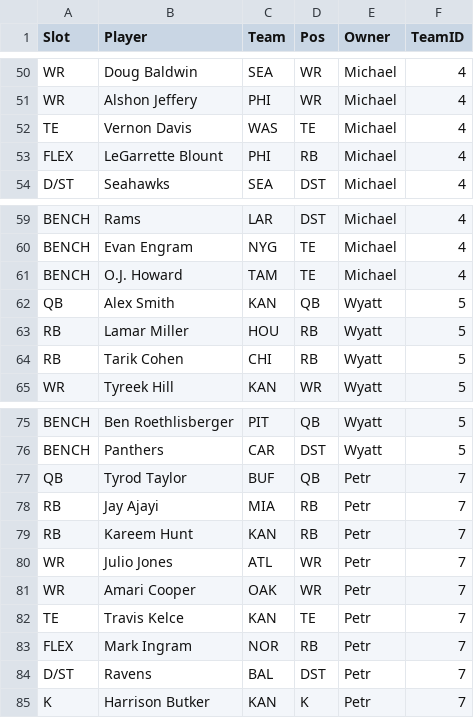
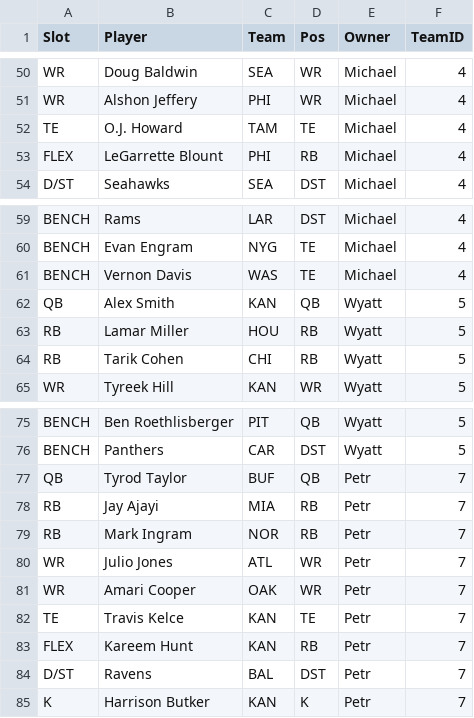
Before and after one commit to reddigari/football, a CSV file: BTownsFinest/Teams/Rosters_Wk8.csv, drawn as a sheet; only a part is shown, gaps mark what is left out.

```diff
--- a/BTownsFinest/Teams/Rosters_Wk8.csv
+++ b/BTownsFinest/Teams/Rosters_Wk8.csv
@@ -51,3 +51,3 @@ WR,Doug Baldwin,SEA,WR,Michael,4
 WR,Alshon Jeffery,PHI,WR,Michael,4
-TE,Vernon Davis,WAS,TE,Michael,4
+TE,O.J. Howard,TAM,TE,Michael,4
 FLEX,LeGarrette Blount,PHI,RB,Michael,4
@@ -60,3 +60,3 @@ BENCH,Rams,LAR,DST,Michael,4
 BENCH,Evan Engram,NYG,TE,Michael,4
-BENCH,O.J. Howard,TAM,TE,Michael,4
+BENCH,Vernon Davis,WAS,TE,Michael,4
 QB,Alex Smith,KAN,QB,Wyatt,5
@@ -78,3 +78,3 @@ QB,Tyrod Taylor,BUF,QB,Petr,7
 RB,Jay Ajayi,MIA,RB,Petr,7
-RB,Kareem Hunt,KAN,RB,Petr,7
+RB,Mark Ingram,NOR,RB,Petr,7
 WR,Julio Jones,ATL,WR,Petr,7
@@ -82,3 +82,3 @@ WR,Amari Cooper,OAK,WR,Petr,7
 TE,Travis Kelce,KAN,TE,Petr,7
-FLEX,Mark Ingram,NOR,RB,Petr,7
+FLEX,Kareem Hunt,KAN,RB,Petr,7
 D/ST,Ravens,BAL,DST,Petr,7
```
Also changed, not shown: BTownsFinest/Teams/Matchups_Wk8.csv, TheOcho2017/Teams/Matchups_Wk8.csv, 5 other files.
